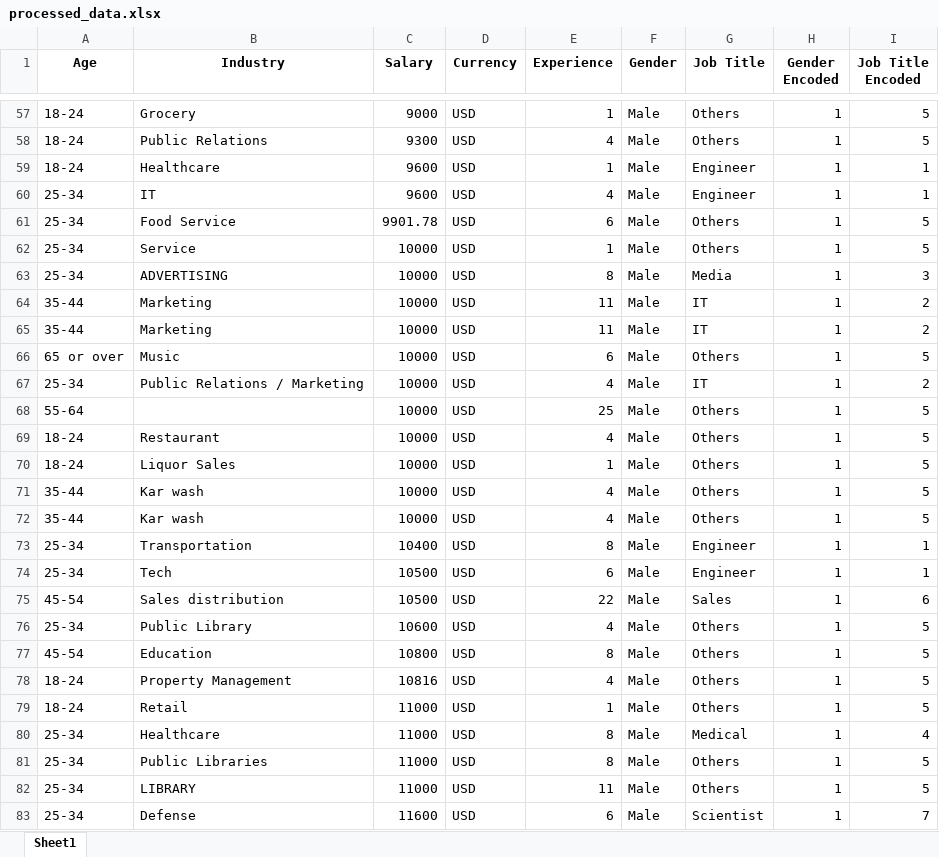
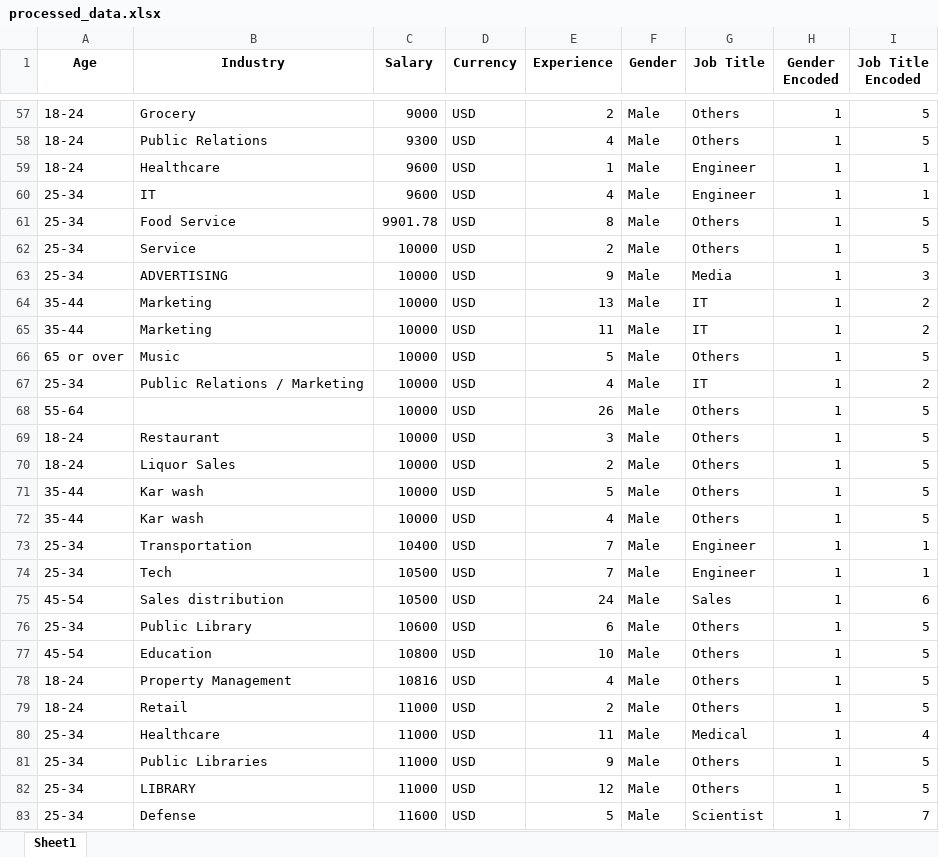
Before and after one commit to Simran-IBM/SalaryInsights, an Excel workbook: data/processed/processed_data.xlsx, sheet Sheet1, drawn as a sheet; only a part is shown, gaps mark what is left out; values as stored, in another font and other column widths than the file's, no borders; removed rows and columns are numbered as before the commit, all else as after; the diff covers the shown part only; the diff names each change by its address in the sheet, - before the commit and + after, or states it on an @@ line.

```diff
--- a/data/processed/processed_data.xlsx (sheet Sheet1)
+++ b/data/processed/processed_data.xlsx (sheet Sheet1)
-E57 (Experience): 1
+E57 (Experience): 2
-E61 (Experience): 6
+E61 (Experience): 8
-E62 (Experience): 1
+E62 (Experience): 2
-E63 (Experience): 8
+E63 (Experience): 9
+row 64: 35-44 | Marketing | 10000 | USD | 13 | Male | IT | 1 | 2
-row 65: 35-44 | Marketing | 10000 | USD | 11 | Male | IT | 1 | 2
-E66 (Experience): 6
+E66 (Experience): 5
-E68 (Experience): 25
+E68 (Experience): 26
-E69 (Experience): 4
+E69 (Experience): 3
-E70 (Experience): 1
+E70 (Experience): 2
+row 71: 35-44 | Kar wash | 10000 | USD | 5 | Male | Others | 1 | 5
-row 72: 35-44 | Kar wash | 10000 | USD | 4 | Male | Others | 1 | 5
-E73 (Experience): 8
+E73 (Experience): 7
-E74 (Experience): 6
+E74 (Experience): 7
-E75 (Experience): 22
+E75 (Experience): 24
-E76 (Experience): 4
+E76 (Experience): 6
-E77 (Experience): 8
+E77 (Experience): 10
-E79 (Experience): 1
+E79 (Experience): 2
-E80 (Experience): 8
+E80 (Experience): 11
-E81 (Experience): 8
+E81 (Experience): 9
-E82 (Experience): 11
+E82 (Experience): 12
-E83 (Experience): 6
+E83 (Experience): 5
```
Also changed, not shown: 1 added row, 1 removed row and 261 edited cells elsewhere in this sheet, data/raw/salary_data_1.xlsx, 4 other files.
